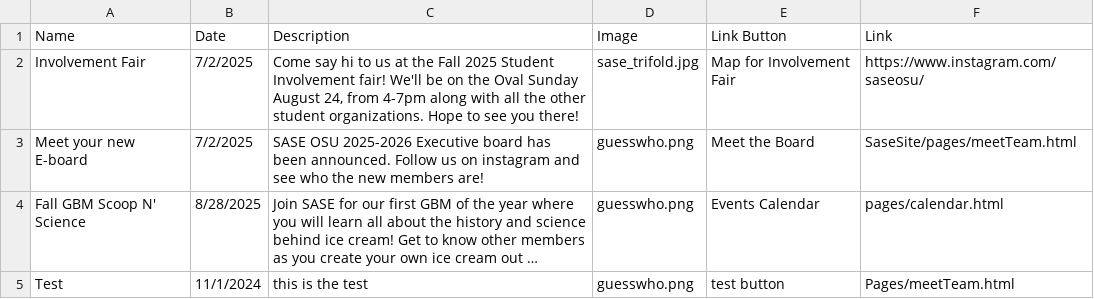
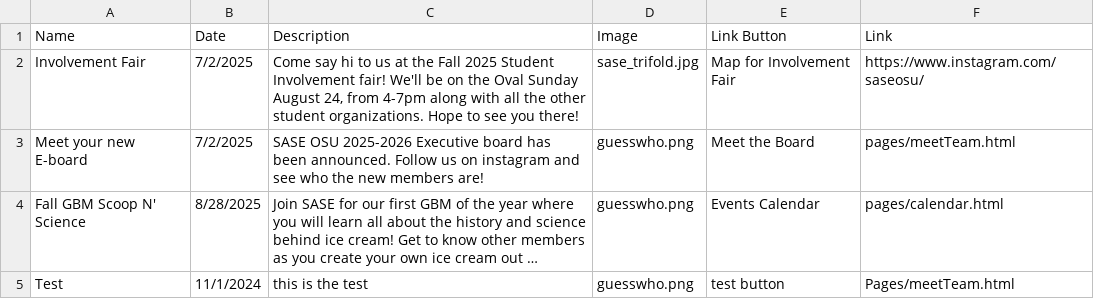
Before and after one commit to azdoc21/SaseSite, a CSV file: CSV_info/Announcements.csv, drawn as a sheet; long unchanged cells end in …; the diff names each change by its address in the sheet, - before the commit and + after, or states it on an @@ line.

Commit message:
Update Announcements.csv

```diff
--- a/CSV_info/Announcements.csv
+++ b/CSV_info/Announcements.csv
-F3 (Link): SaseSite/pages/meetTeam.html
+F3 (Link): pages/meetTeam.html
```
